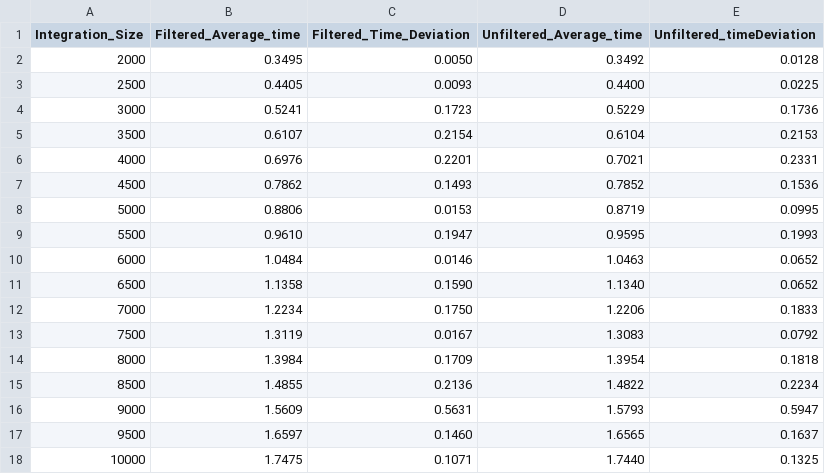
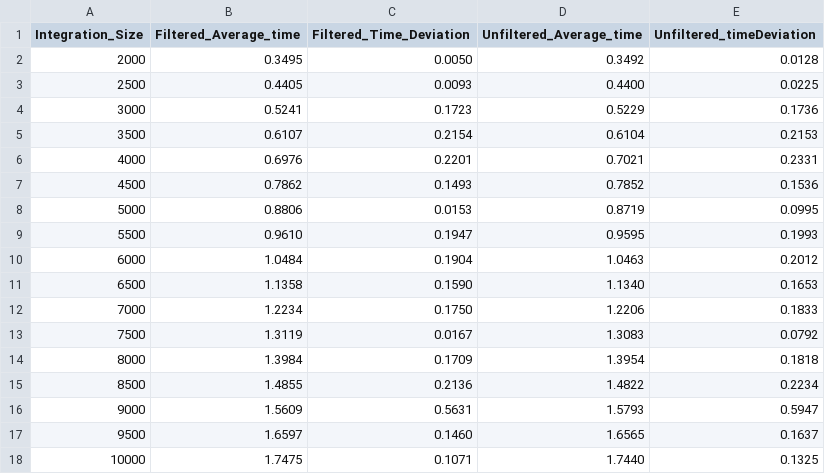
Before and after one commit to DaniD4n/BINGO-Project-FPGA-Firmware-analysis-for-SKARAB-using-CASPER, a CSV file: Acc_len_time_32k2in.csv, drawn as a sheet.

Commit message:
Update Acc_len_time_32k2in.csv

```diff
--- a/Acc_len_time_32k2in.csv
+++ b/Acc_len_time_32k2in.csv
@@ -9,4 +9,4 @@ Integration_Size,Filtered_Average_time,Filtered_Time_Deviation,Unfiltered_Averag
 5500,0.9610,0.1947,0.9595,0.1993
-6000,1.0484,0.0146,1.0463,0.0652
-6500,1.1358,0.1590,1.1340,0.0652
+6000,1.0484,0.1904,1.0463,0.2012
+6500,1.1358,0.1590,1.1340,0.1653
 7000,1.2234,0.1750,1.2206,0.1833
```
